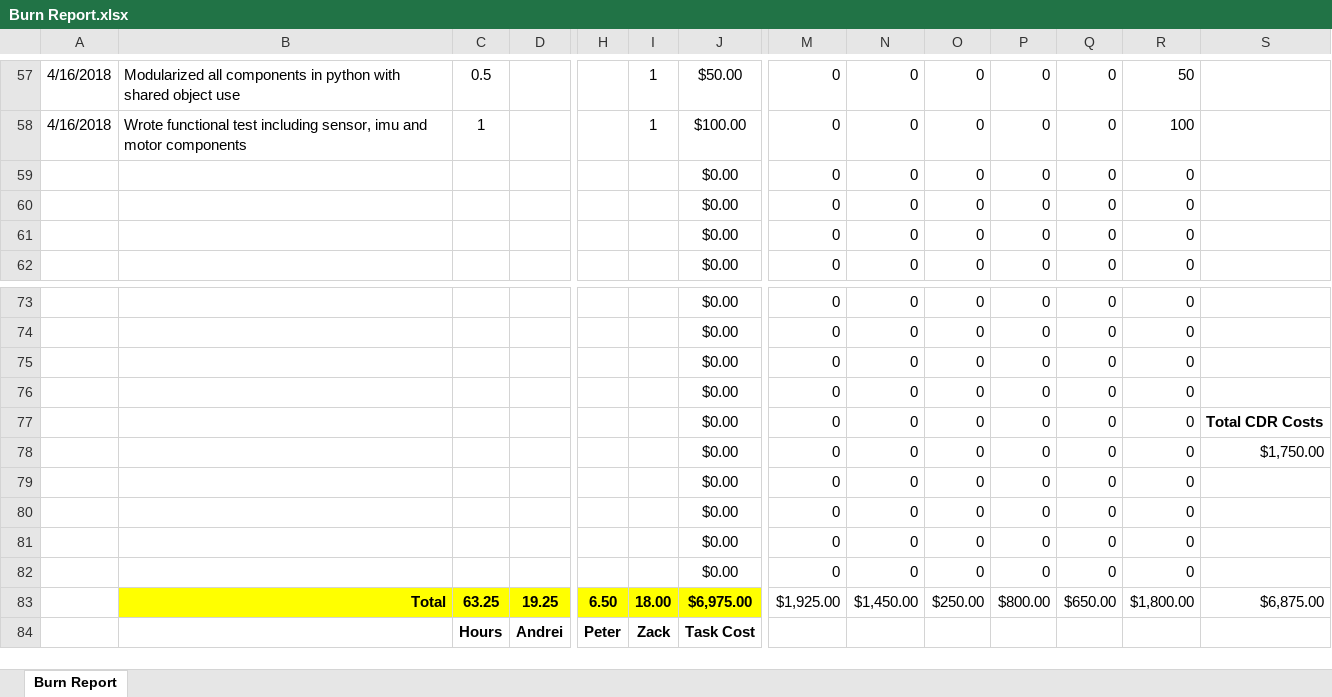
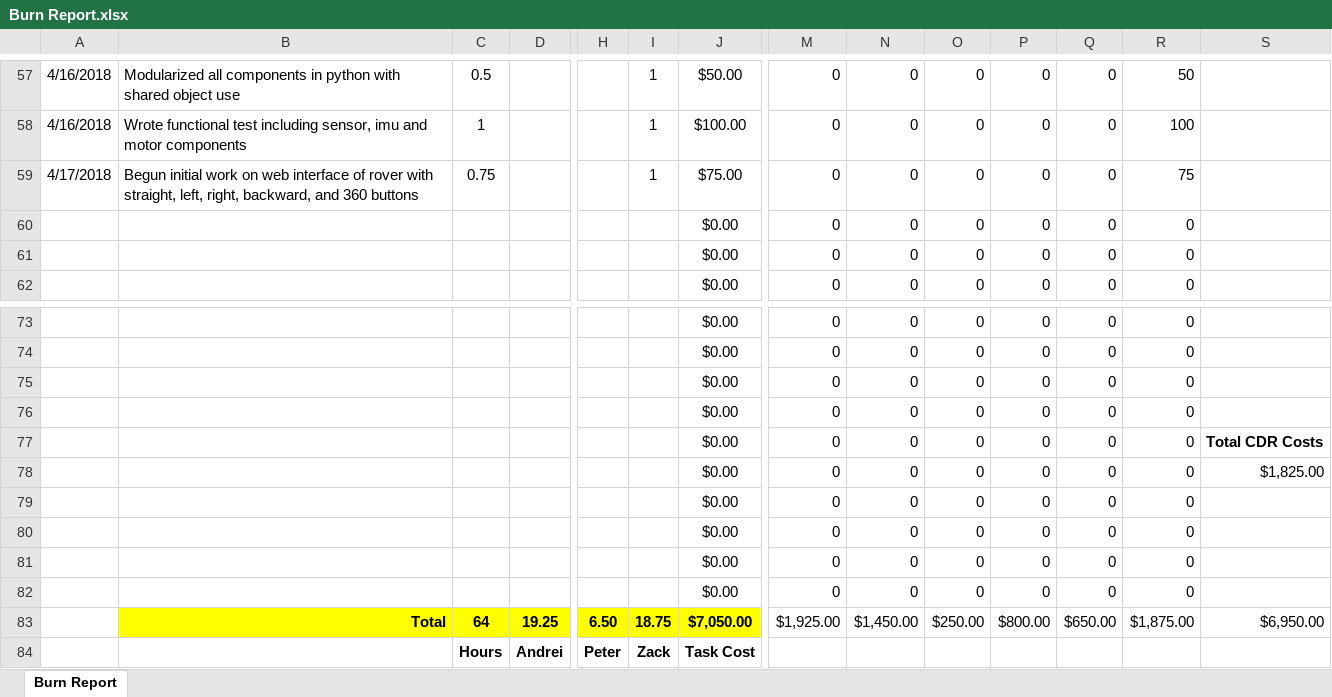
Before and after one commit to zweed4u/Embedded-Systems-Design-II, an Excel workbook: team_folder/newFolder/Project Management/Logging/Burn Report.xlsx, sheet Burn Report, drawn as a sheet; only a part is shown, gaps mark what is left out; values as stored, in another font and other column widths than the file's, no borders; conditional formats not drawn; removed rows and columns are numbered as before the commit, all else as after; rows hold the shown columns only; the diff names each change by its address in the sheet, - before the commit and + after, or states it on an @@ line.

Commit message:
Updated burn report to reflect time worked on initial web dev for rover submodule web interface

```diff
--- a/team_folder/newFolder/Project Management/Logging/Burn Report.xlsx (sheet Burn Report)
+++ b/team_folder/newFolder/Project Management/Logging/Burn Report.xlsx (sheet Burn Report)
-row 59:  |  |  |  |  |  | $0.00 | 0 | 0 | 0 | 0 | 0 | 0
+row 59: 4/17/2018 | Begun initial work on web interface of rover with straight, left, right, backward, and 360 buttons | 0.75 |  |  | 1 | $75.00 | 0 | 0 | 0 | 0 | 0 | 75
-S78: $1,750.00
+S78: $1,825.00
-C83: 63.25
+C83: 64
-I83: 18.00
+I83: 18.75
-J83: $6,975.00
+J83: $7,050.00
-R83: $1,800.00
+R83: $1,875.00
-S83: $6,875.00
+S83: $6,950.00
```
Also changed, not shown: hidden cells.
